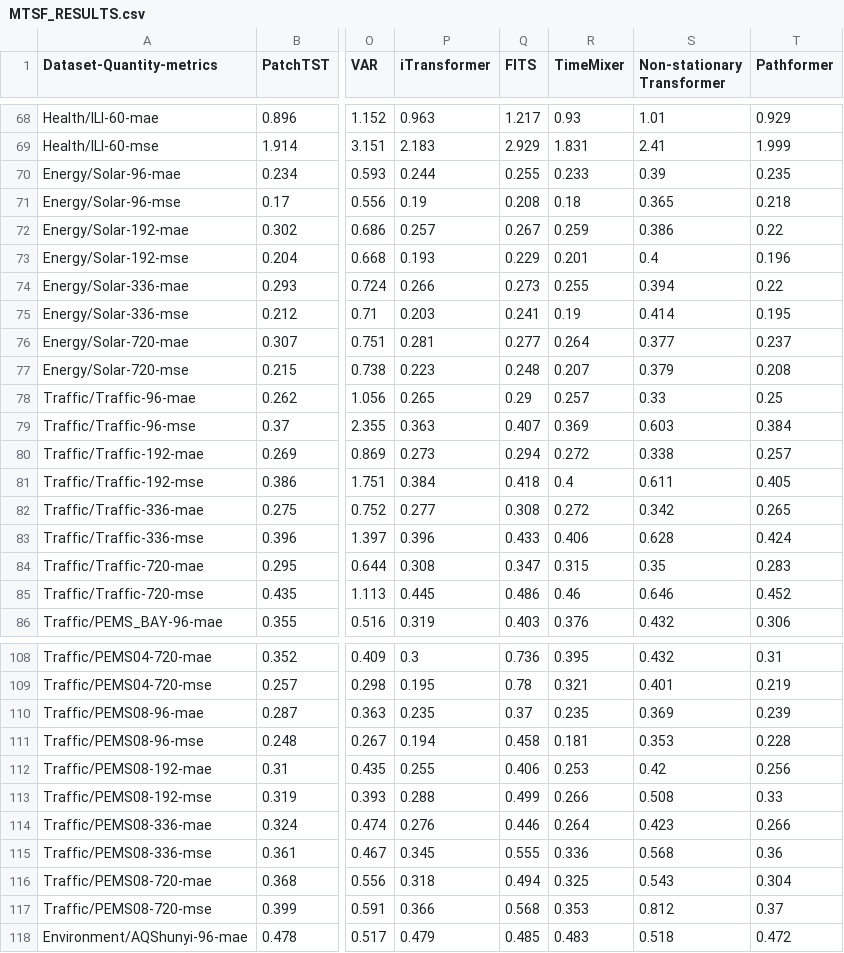
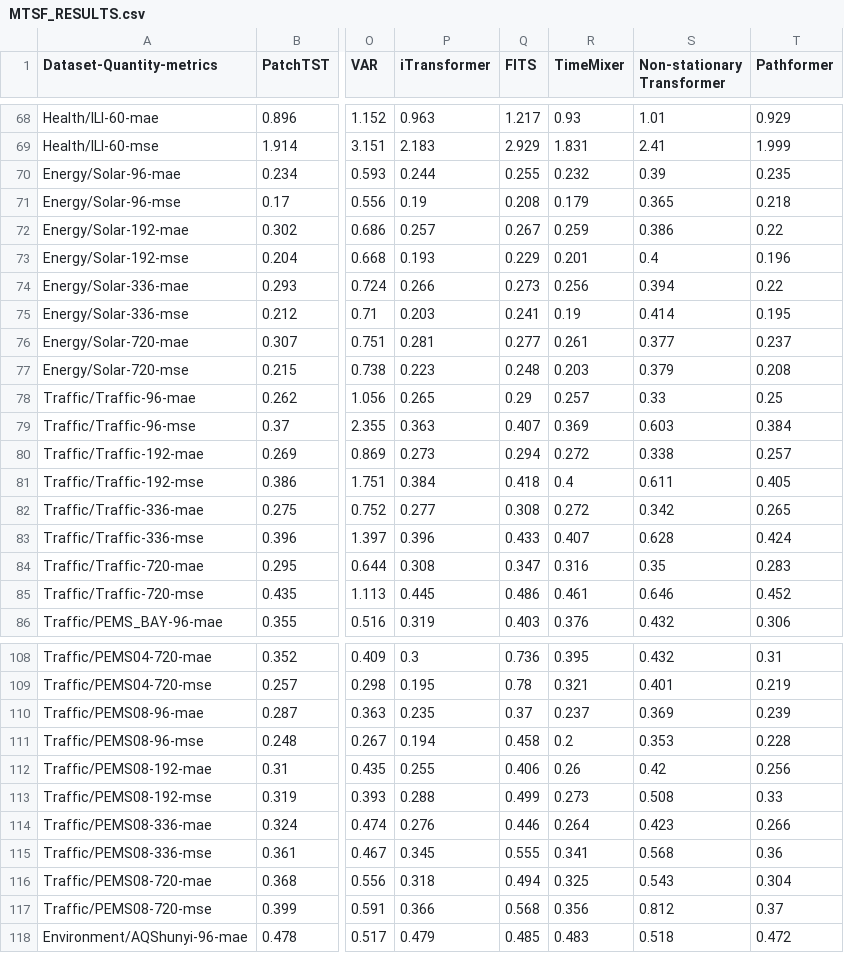
Before and after one commit to decisionintelligence/OpenTS, a CSV file: leaderboards/multivariate_time_series/MTSF_RESULTS.csv, drawn as a sheet; only a part is shown, gaps mark what is left out; the diff covers the shown part only; the diff names each change by its address in the sheet, - before the commit and + after, or states it on an @@ line.

```diff
--- a/leaderboards/multivariate_time_series/MTSF_RESULTS.csv
+++ b/leaderboards/multivariate_time_series/MTSF_RESULTS.csv
-R70 (TimeMixer): 0.233
+R70 (TimeMixer): 0.232
-R71 (TimeMixer): 0.18
+R71 (TimeMixer): 0.179
-R74 (TimeMixer): 0.255
+R74 (TimeMixer): 0.256
-R76 (TimeMixer): 0.264
+R76 (TimeMixer): 0.261
-R77 (TimeMixer): 0.207
+R77 (TimeMixer): 0.203
-R83 (TimeMixer): 0.406
+R83 (TimeMixer): 0.407
-R84 (TimeMixer): 0.315
+R84 (TimeMixer): 0.316
-R85 (TimeMixer): 0.46
+R85 (TimeMixer): 0.461
-R110 (TimeMixer): 0.235
+R110 (TimeMixer): 0.237
-R111 (TimeMixer): 0.181
+R111 (TimeMixer): 0.2
-R112 (TimeMixer): 0.253
+R112 (TimeMixer): 0.26
-R113 (TimeMixer): 0.266
+R113 (TimeMixer): 0.273
-R115 (TimeMixer): 0.336
+R115 (TimeMixer): 0.341
-R117 (TimeMixer): 0.353
+R117 (TimeMixer): 0.356
```
Also changed, not shown: 32 edited cells elsewhere in this file, leaderboards/multivariate_time_series/multivariate_total.csv, 2 other files.
